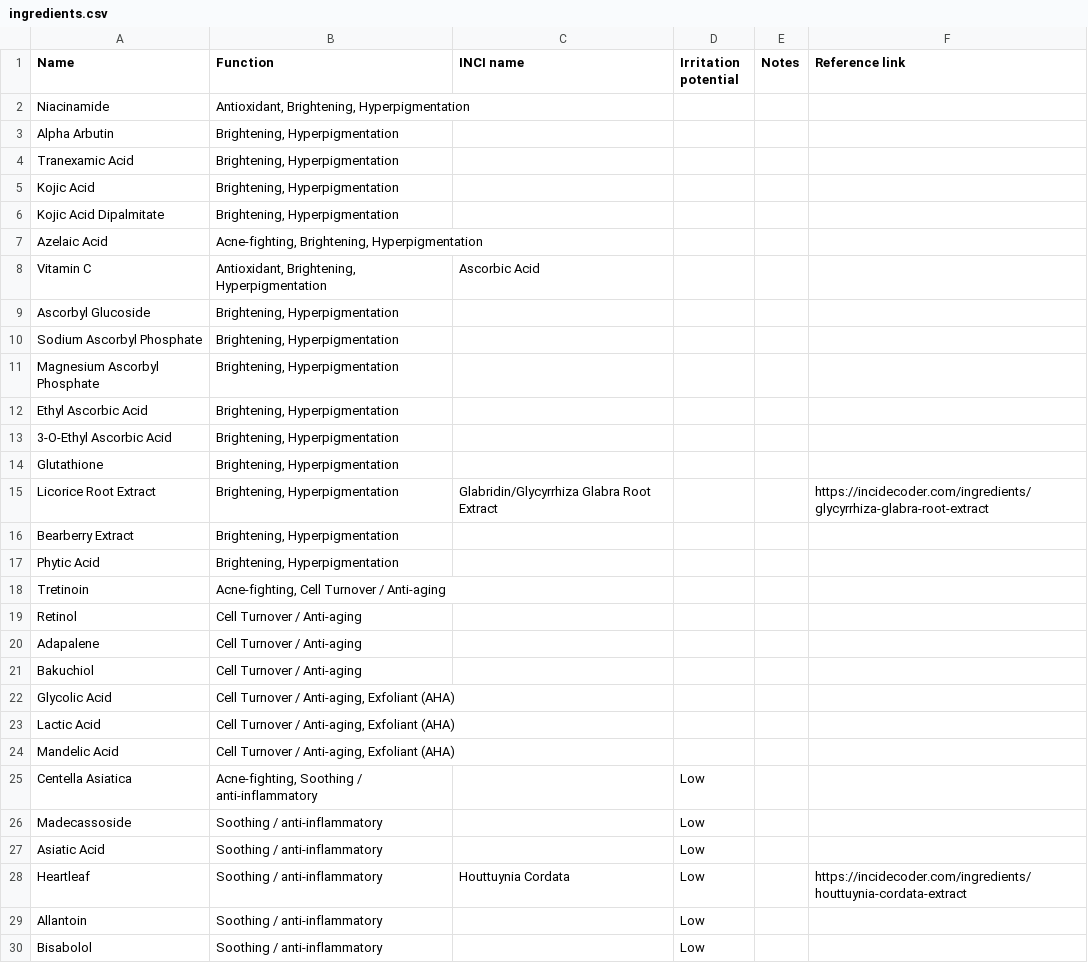
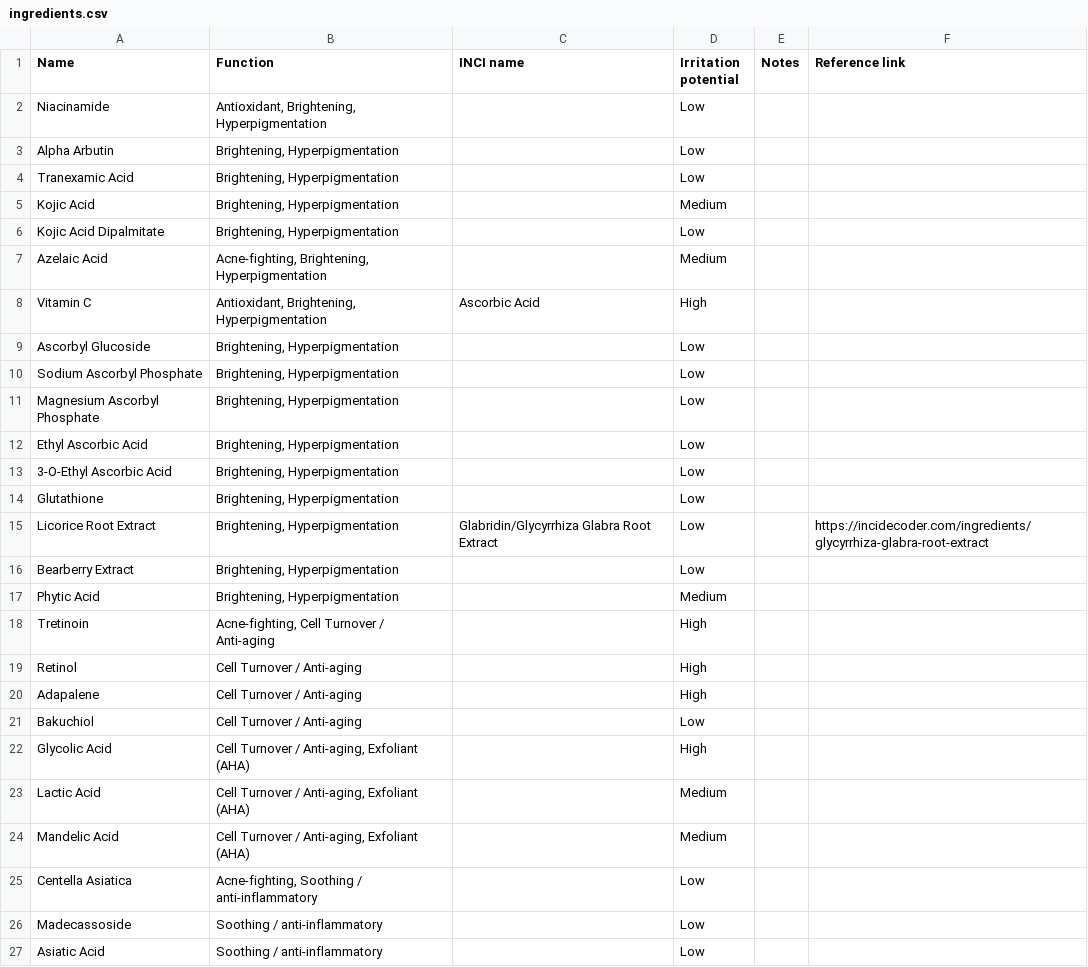
Before and after one commit to krstndonaldson/skincare-ingredient-lookup, a CSV file: ingredients.csv, drawn as a sheet; only a part is shown; the shorter side is filled out with more unchanged rows; the diff covers the shown part only.

```diff
--- a/ingredients.csv
+++ b/ingredients.csv
@@ -1,24 +1,24 @@
 Name,Function,INCI name,Irritation potential,Notes,Reference link
-"Niacinamide ","Antioxidant, Brightening, Hyperpigmentation",,,,
-Alpha Arbutin,"Brightening, Hyperpigmentation",,,,
-Tranexamic Acid,"Brightening, Hyperpigmentation",,,,
-Kojic Acid,"Brightening, Hyperpigmentation",,,,
-"Kojic Acid Dipalmitate ","Brightening, Hyperpigmentation",,,,
-"Azelaic Acid ","Acne-fighting, Brightening, Hyperpigmentation",,,,
-Vitamin C,"Antioxidant, Brightening, Hyperpigmentation","Ascorbic Acid ",,,
-"Ascorbyl Glucoside ","Brightening, Hyperpigmentation",,,,
-Sodium Ascorbyl Phosphate,"Brightening, Hyperpigmentation",,,,
-Magnesium Ascorbyl Phosphate,"Brightening, Hyperpigmentation",,,,
-Ethyl Ascorbic Acid,"Brightening, Hyperpigmentation",,,,
-3-O-Ethyl Ascorbic Acid,"Brightening, Hyperpigmentation",,,,
-Glutathione,"Brightening, Hyperpigmentation",,,,
-Licorice Root Extract,"Brightening, Hyperpigmentation",Glabridin/Glycyrrhiza Glabra Root Extract,,,https://incidecoder.com/ingredients/glycyrrhiza-glabra-root-extract
-Bearberry Extract,"Brightening, Hyperpigmentation",,,,
-Phytic Acid,"Brightening, Hyperpigmentation",,,,
-Tretinoin,"Acne-fighting, Cell Turnover / Anti-aging",,,,
-"Retinol ",Cell Turnover / Anti-aging,,,,
-Adapalene,Cell Turnover / Anti-aging,,,,
-Bakuchiol,Cell Turnover / Anti-aging,,,,
-Glycolic Acid,"Cell Turnover / Anti-aging, Exfoliant (AHA)",,,,
-Lactic Acid,"Cell Turnover / Anti-aging, Exfoliant (AHA)",,,,
-Mandelic Acid,"Cell Turnover / Anti-aging, Exfoliant (AHA)",,,,
+Niacinamide ,"Antioxidant, Brightening, Hyperpigmentation",,Low,,
+Alpha Arbutin,"Brightening, Hyperpigmentation",,Low,,
+Tranexamic Acid,"Brightening, Hyperpigmentation",,Low,,
+Kojic Acid,"Brightening, Hyperpigmentation",,Medium,,
+Kojic Acid Dipalmitate ,"Brightening, Hyperpigmentation",,Low,,
+Azelaic Acid ,"Acne-fighting, Brightening, Hyperpigmentation",,Medium,,
+Vitamin C,"Antioxidant, Brightening, Hyperpigmentation",Ascorbic Acid ,High,,
+Ascorbyl Glucoside ,"Brightening, Hyperpigmentation",,Low,,
+Sodium Ascorbyl Phosphate,"Brightening, Hyperpigmentation",,Low,,
+Magnesium Ascorbyl Phosphate,"Brightening, Hyperpigmentation",,Low,,
+Ethyl Ascorbic Acid,"Brightening, Hyperpigmentation",,Low,,
+3-O-Ethyl Ascorbic Acid,"Brightening, Hyperpigmentation",,Low,,
+Glutathione,"Brightening, Hyperpigmentation",,Low,,
+Licorice Root Extract,"Brightening, Hyperpigmentation",Glabridin/Glycyrrhiza Glabra Root Extract,Low,,https://incidecoder.com/ingredients/glycyrrhiza-glabra-root-extract
+Bearberry Extract,"Brightening, Hyperpigmentation",,Low,,
+Phytic Acid,"Brightening, Hyperpigmentation",,Medium,,
+Tretinoin,"Acne-fighting, Cell Turnover / Anti-aging",,High,,
+Retinol ,Cell Turnover / Anti-aging,,High,,
+Adapalene,Cell Turnover / Anti-aging,,High,,
+Bakuchiol,Cell Turnover / Anti-aging,,Low,,
+Glycolic Acid,"Cell Turnover / Anti-aging, Exfoliant (AHA)",,High,,
+Lactic Acid,"Cell Turnover / Anti-aging, Exfoliant (AHA)",,Medium,,
+Mandelic Acid,"Cell Turnover / Anti-aging, Exfoliant (AHA)",,Medium,,
```
Also changed, not shown: 54 edited cells elsewhere in this file, 1 other file.
